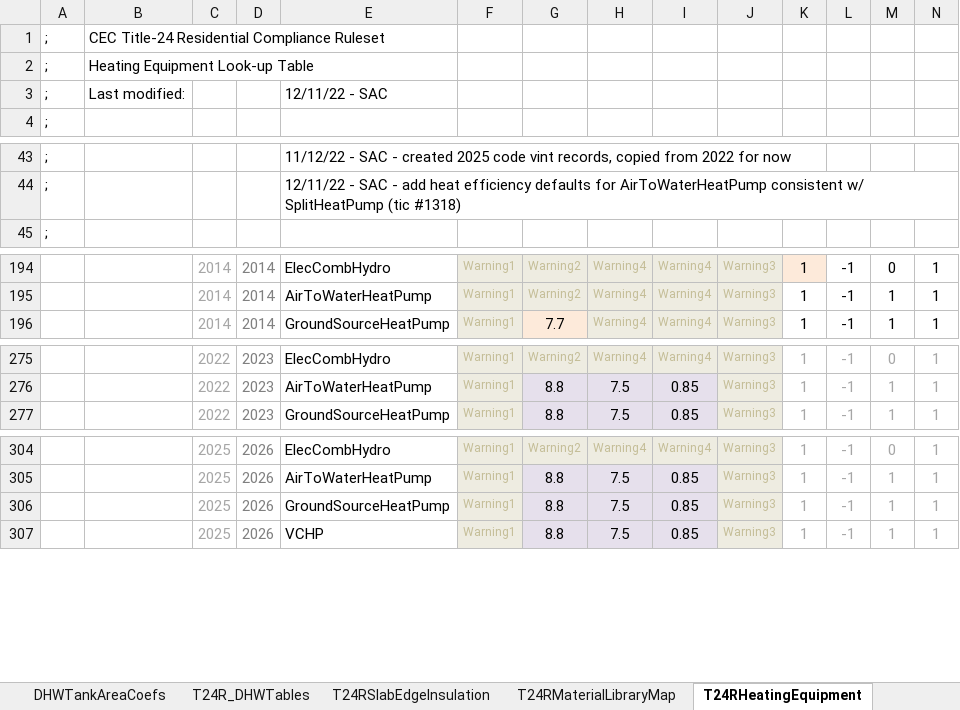
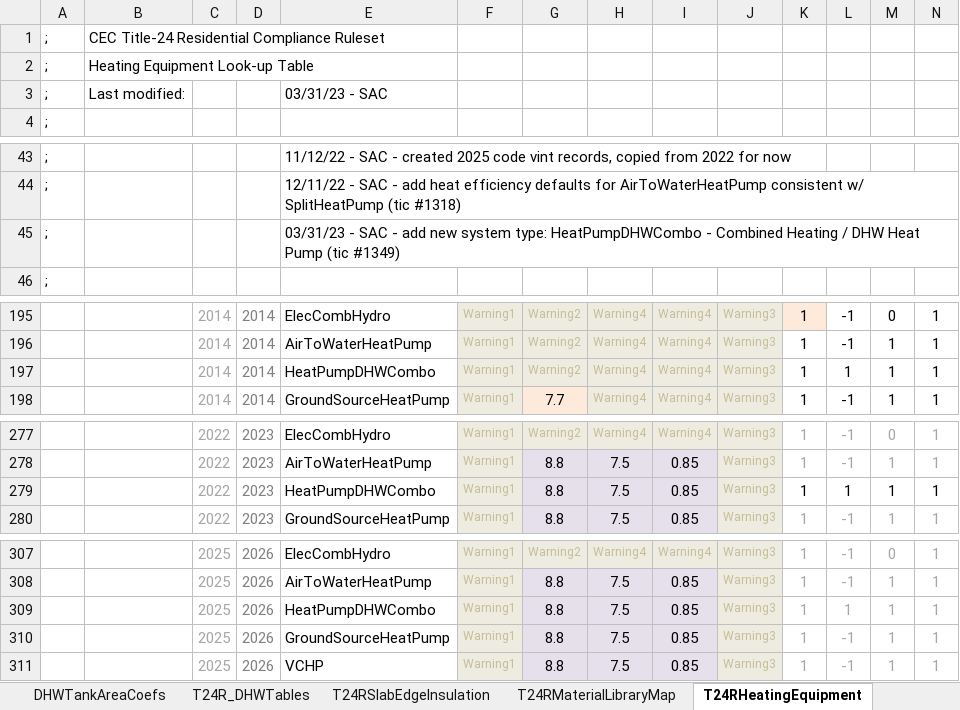
Before and after one commit to joesinger12/Test-Mirror-Workflow, an Excel workbook: RulesetDev/Rulesets/CA Res/Rules/T24R Tables.xlsx, sheet T24RHeatingEquipment, drawn as a sheet; only a part is shown, gaps mark what is left out; values as stored, in another font and other column widths than the file's, no borders; rows hold the shown columns only; the diff names each change by its address in the sheet, - before the commit and + after, or states it on an @@ line.

Commit message:
SVN (res) commit #2342 by scriswellwsf       CBECC-Res 2022 (1293) &amp; CSE executables including access to new HeatPumpDHWCombo heat pump type (HarvestThermal, tic #1349)

```diff
--- a/RulesetDev/Rulesets/CA Res/Rules/T24R Tables.xlsx (sheet T24RHeatingEquipment)
+++ b/RulesetDev/Rulesets/CA Res/Rules/T24R Tables.xlsx (sheet T24RHeatingEquipment)
-E3: 12/11/22 - SAC
+E3: 03/31/23 - SAC
+row 45: ; |  |  |  | 03/31/23 - SAC - add new system type: HeatPumpDHWCombo - Combined Heating / DHW Heat Pump (tic #1349)
+row 197:  |  | 2014 | 2014 | HeatPumpDHWCombo | Warning1 | Warning2 | Warning4 | Warning4 | Warning3 | 1 | 1 | 1 | 1
+row 279:  |  | 2022 | 2023 | HeatPumpDHWCombo | Warning1 | 8.8 | 7.5 | 0.85 | Warning3 | 1 | 1 | 1 | 1
+row 309:  |  | 2025 | 2026 | HeatPumpDHWCombo | Warning1 | 8.8 | 7.5 | 0.85 | Warning3 | 1 | 1 | 1 | 1
```
Also changed, not shown: sheet T24RCoolingEquipment, formulas that keep their value, 21 other files.
